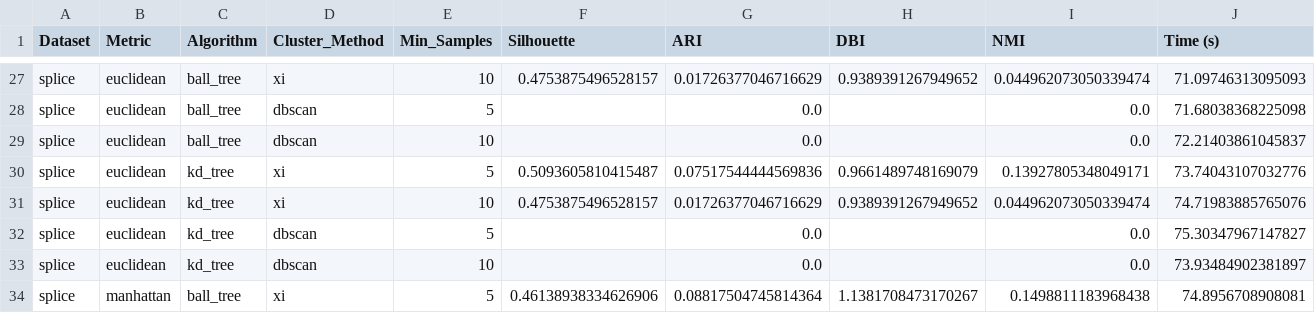
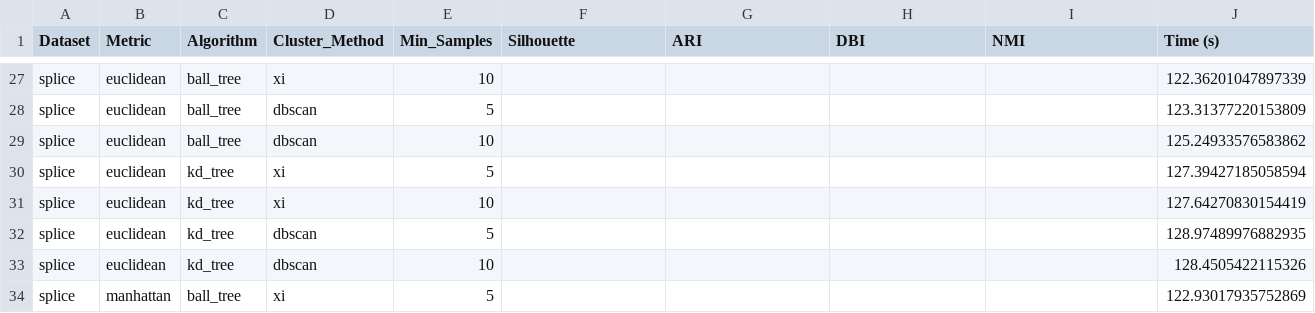
Before and after one commit to Gonsa02/IML, a CSV file: Work3/results/optics_results.csv, drawn as a sheet; only a part is shown, gaps mark what is left out; the diff covers the shown part only; the diff names each change by its address in the sheet, - before the commit and + after, or states it on an @@ line.

```diff
--- a/Work3/results/optics_results.csv
+++ b/Work3/results/optics_results.csv
-F27 (Silhouette): 0.4753875496528157
+F27 (Silhouette): (empty)
-G27 (ARI): 0.01726377046716629
+G27 (ARI): (empty)
-H27 (DBI): 0.9389391267949652
+H27 (DBI): (empty)
-I27 (NMI): 0.044962073050339474
+I27 (NMI): (empty)
-J27 (Time (s)): 71.09746313095093
+J27 (Time (s)): 122.36201047897339
-G28:G29 (ARI): 0.0
+G28:G29 (ARI): (empty)
-I28:I29 (NMI): 0.0
+I28:I29 (NMI): (empty)
-J28 (Time (s)): 71.68038368225098
+J28 (Time (s)): 123.31377220153809
-J29 (Time (s)): 72.21403861045837
+J29 (Time (s)): 125.24933576583862
-F30 (Silhouette): 0.5093605810415487
+F30 (Silhouette): (empty)
-G30 (ARI): 0.07517544444569836
+G30 (ARI): (empty)
-H30 (DBI): 0.9661489748169079
+H30 (DBI): (empty)
-I30 (NMI): 0.13927805348049171
+I30 (NMI): (empty)
-J30 (Time (s)): 73.74043107032776
+J30 (Time (s)): 127.39427185058594
-F31 (Silhouette): 0.4753875496528157
+F31 (Silhouette): (empty)
-G31 (ARI): 0.01726377046716629
+G31 (ARI): (empty)
-H31 (DBI): 0.9389391267949652
+H31 (DBI): (empty)
-I31 (NMI): 0.044962073050339474
+I31 (NMI): (empty)
-J31 (Time (s)): 74.71983885765076
+J31 (Time (s)): 127.64270830154419
-G32:G33 (ARI): 0.0
+G32:G33 (ARI): (empty)
-I32:I33 (NMI): 0.0
+I32:I33 (NMI): (empty)
-J32 (Time (s)): 75.30347967147827
+J32 (Time (s)): 128.97489976882935
-J33 (Time (s)): 73.93484902381897
+J33 (Time (s)): 128.4505422115326
-F34 (Silhouette): 0.46138938334626906
+F34 (Silhouette): (empty)
-G34 (ARI): 0.08817504745814364
+G34 (ARI): (empty)
-H34 (DBI): 1.1381708473170267
+H34 (DBI): (empty)
-I34 (NMI): 0.1498811183968438
+I34 (NMI): (empty)
-J34 (Time (s)): 74.8956708908081
+J34 (Time (s)): 122.93017935752869
```
Also changed, not shown: 104 edited cells elsewhere in this file, 3 other files.
